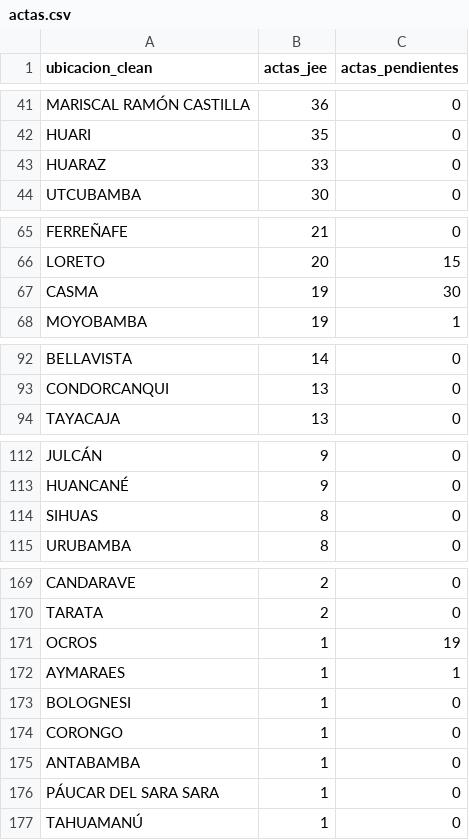
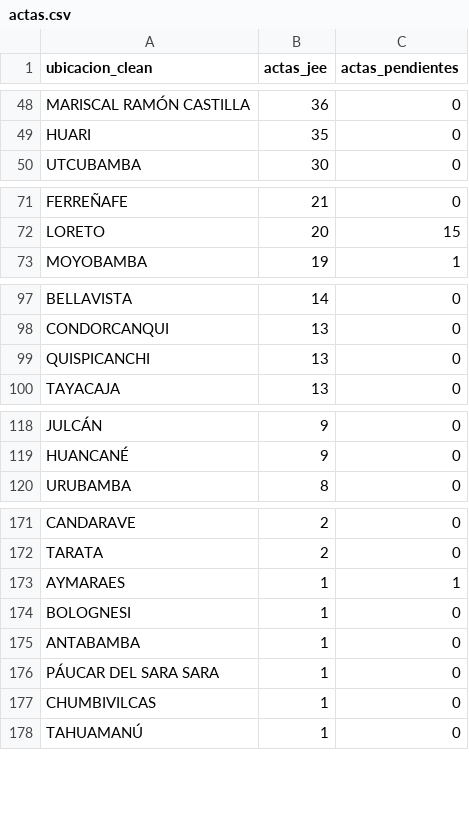
Before and after one commit to kronstadt-lambda/elec-tracker-pe, a CSV file: data_stream/actas.csv, drawn as a sheet; only a part is shown, gaps mark what is left out; the diff covers the shown part only.

```diff
--- a/data_stream/actas.csv
+++ b/data_stream/actas.csv
@@ -42,3 +49,2 @@ MARISCAL RAMÓN CASTILLA,36,0
 HUARI,35,0
-HUARAZ,33,0
 UTCUBAMBA,30,0
@@ -66,3 +72,2 @@ FERREÑAFE,21,0
 LORETO,20,15
-CASMA,19,30
 MOYOBAMBA,19,1
@@ -93,2 +98,3 @@ BELLAVISTA,14,0
 CONDORCANQUI,13,0
+QUISPICANCHI,13,0
 TAYACAJA,13,0
@@ -113,3 +119,2 @@ JULCÁN,9,0
 HUANCANÉ,9,0
-SIHUAS,8,0
 URUBAMBA,8,0
@@ -170,8 +172,7 @@ CANDARAVE,2,0
 TARATA,2,0
-OCROS,1,19
 AYMARAES,1,1
 BOLOGNESI,1,0
-CORONGO,1,0
 ANTABAMBA,1,0
 PÁUCAR DEL SARA SARA,1,0
+CHUMBIVILCAS,1,0
 TAHUAMANÚ,1,0
```
Also changed, not shown: 19 added rows, 16 removed rows and 2 edited cells elsewhere in this file, 2 other files.
